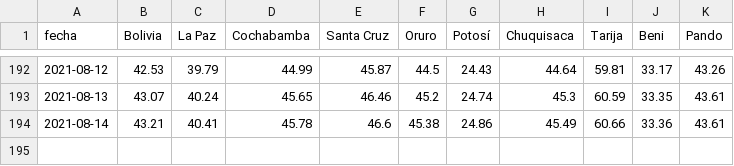
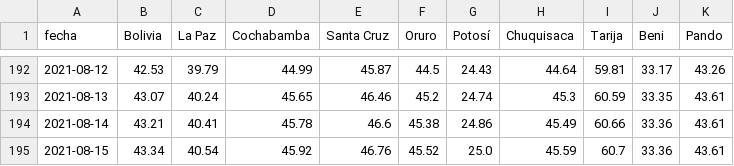
Before and after one commit to dquintani/vacunacion, a CSV file: Dosis_Todas_Acumuladas_PorCada100Hab.csv, drawn as a sheet; only a part is shown, gaps mark what is left out.

```diff
--- a/Dosis_Todas_Acumuladas_PorCada100Hab.csv
+++ b/Dosis_Todas_Acumuladas_PorCada100Hab.csv
@@ -194 +194,2 @@ fecha,Bolivia,La Paz,Cochabamba,Santa Cruz,Oruro,Potosí,Chuquisaca,Tarija,Beni,
 2021-08-14,43.21,40.41,45.78,46.6,45.38,24.86,45.49,60.66,33.36,43.61
+2021-08-15,43.34,40.54,45.92,46.76,45.52,25.0,45.59,60.7,33.36,43.61
```
Also changed, not shown: Dosis_Todas_Acumuladas.csv, Primeras_Acumuladas.csv, 14 other files.
